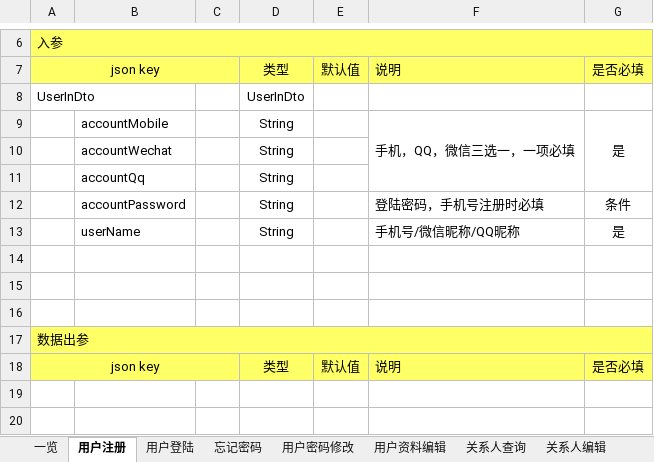
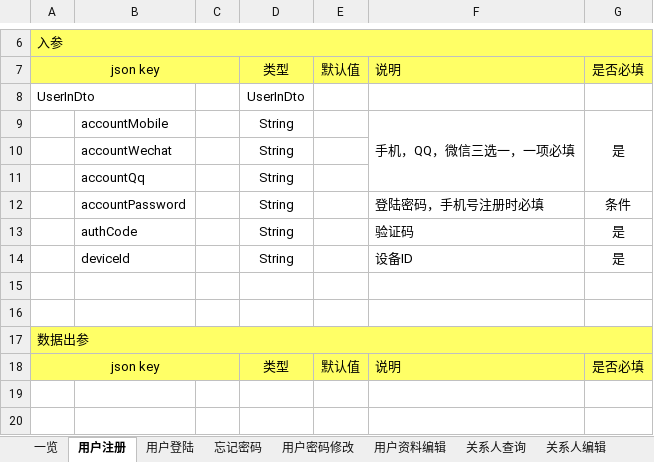
Before and after one commit to XJ-GTD/GTD2, an Excel workbook: A-开发相关文档素材/1.一期接口文档/后端接口文档.xlsx, sheet 用户注册, drawn as a sheet; only a part is shown, gaps mark what is left out; values as stored, in another font and other column widths than the file's, no borders; the diff names each change by its address in the sheet, - before the commit and + after, or states it on an @@ line.

```diff
--- a/A-开发相关文档素材/1.一期接口文档/后端接口文档.xlsx (sheet 用户注册)
+++ b/A-开发相关文档素材/1.一期接口文档/后端接口文档.xlsx (sheet 用户注册)
-B13: userName
+B13: authCode
-F13: 手机号/微信昵称/QQ昵称
+F13: 验证码
-row 14: (empty)
+row 14:  | deviceId |  | String |  | 设备ID | 是
```
Also changed, not shown: sheet 忘记密码, sheet 用户登陆, 4 other files.
